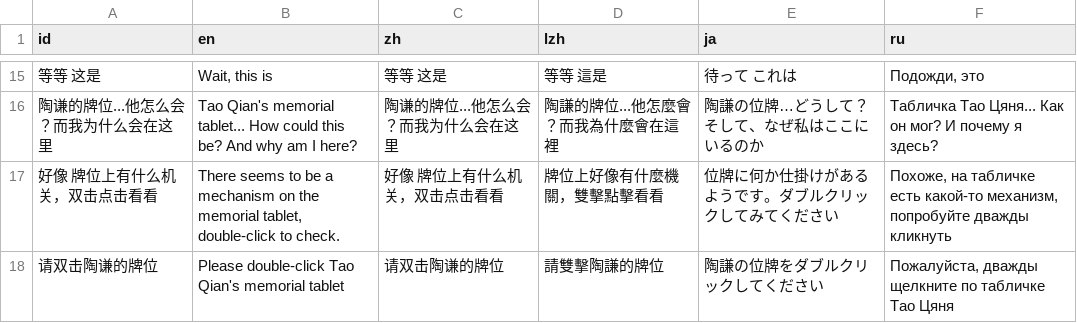
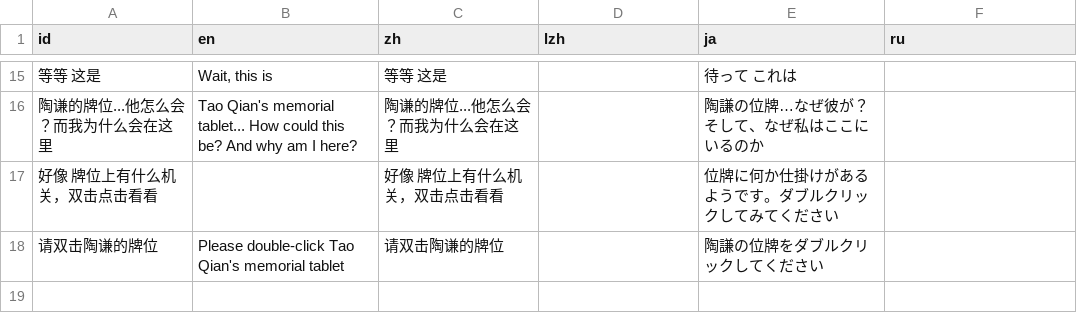
Before and after one commit to Drinkwang/moyi-india-localizer, a CSV file: data_translated.csv, drawn as a sheet; only a part is shown, gaps mark what is left out; the diff covers the shown part only.

```diff
--- a/data_translated.csv
+++ b/data_translated.csv
@@ -15,4 +15,4 @@ id,en,zh,lzh,ja,ru
-等等 这是,"Wait, this is",等等 这是,等等 這是,待って これは,"Подожди, это"
-陶谦的牌位...他怎么会？而我为什么会在这里,Tao Qian's memorial tablet... How could this be? And why am I here?,陶谦的牌位...他怎么会？而我为什么会在这里,陶謙的牌位...他怎麼會？而我為什麼會在這裡,陶謙の位牌…どうして？そして、なぜ私はここにいるのか,Табличка Тао Цяня... Как он мог? И почему я здесь?
-好像 牌位上有什么机关，双击点击看看,"There seems to be a mechanism on the memorial tablet, double-click to check.",好像 牌位上有什么机关，双击点击看看,牌位上好像有什麼機關，雙擊點擊看看,位牌に何か仕掛けがあるようです。ダブルクリックしてみてください,"Похоже, на табличке есть какой-то механизм, попробуйте дважды кликнуть"
-请双击陶谦的牌位,Please double-click Tao Qian's memorial tablet,请双击陶谦的牌位,請雙擊陶謙的牌位,陶謙の位牌をダブルクリックしてください,"Пожалуйста, дважды щелкните по табличке Тао Цяня"
+等等 这是,"Wait, this is",等等 这是,,待って これは,
+陶谦的牌位...他怎么会？而我为什么会在这里,Tao Qian's memorial tablet... How could this be? And why am I here?,陶谦的牌位...他怎么会？而我为什么会在这里,,陶謙の位牌…なぜ彼が？そして、なぜ私はここにいるのか,
+好像 牌位上有什么机关，双击点击看看,,好像 牌位上有什么机关，双击点击看看,,位牌に何か仕掛けがあるようです。ダブルクリックしてみてください,
+请双击陶谦的牌位,Please double-click Tao Qian's memorial tablet,请双击陶谦的牌位,,陶謙の位牌をダブルクリックしてください,
```
Also changed, not shown: 31 edited cells elsewhere in this file, 8 other files.
